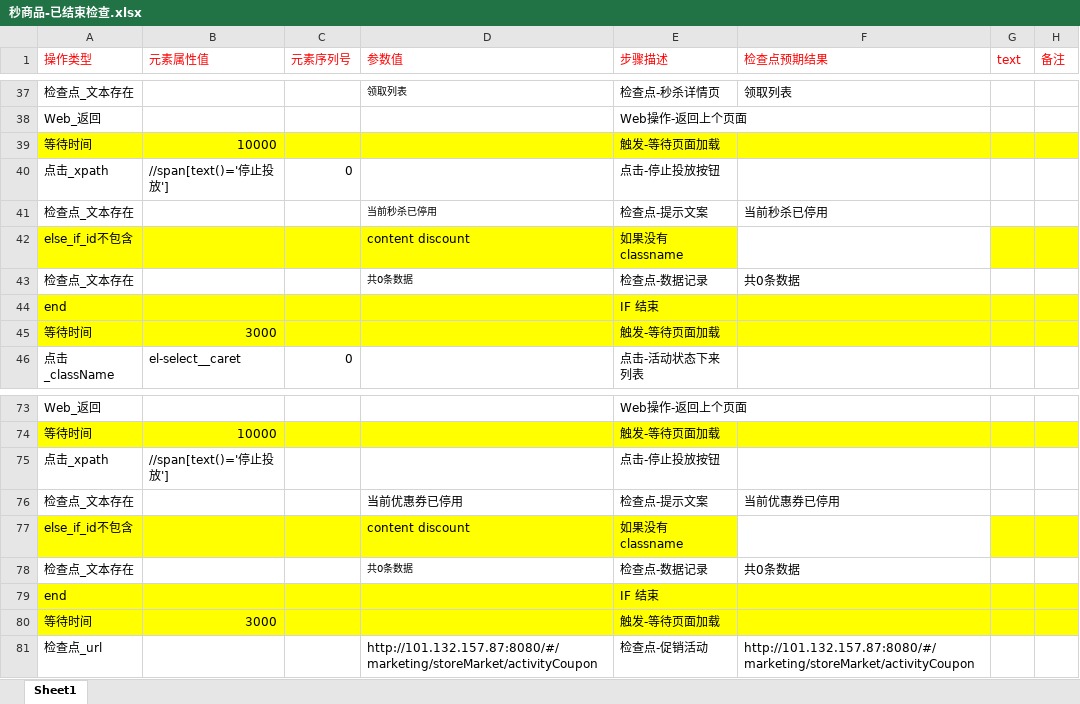
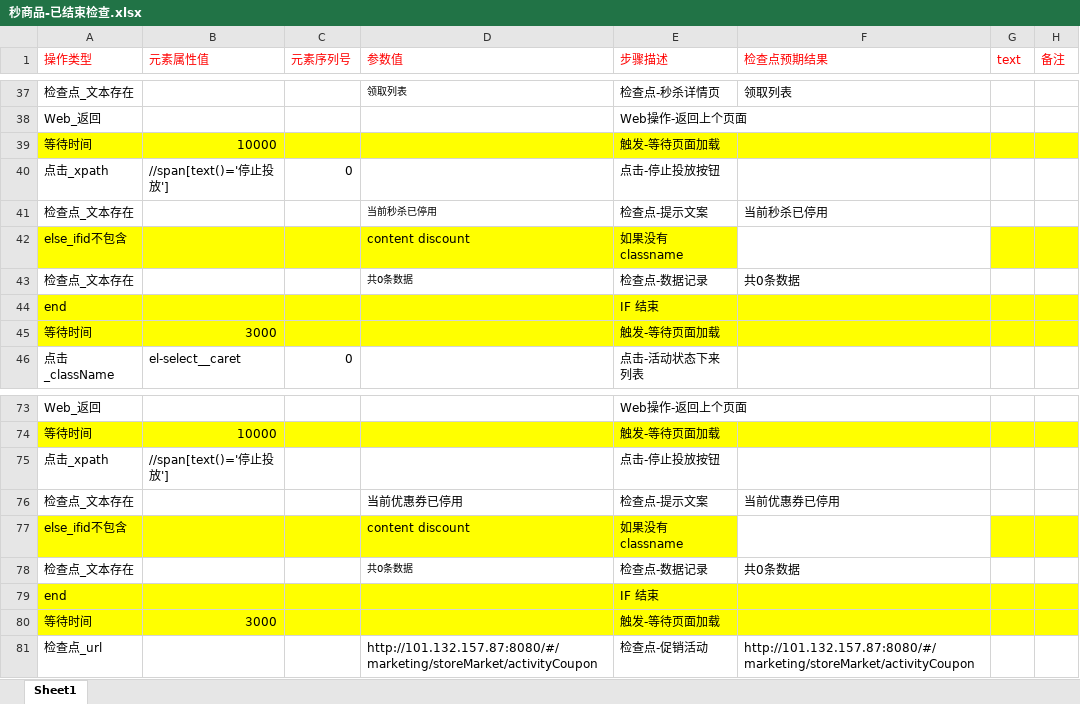
Before and after one commit to BearWwang/auto, an Excel workbook: moyusi/Keywords/Web/秒商品-已结束检查.xlsx, sheet Sheet1, drawn as a sheet; only a part is shown, gaps mark what is left out; values as stored, in another font and other column widths than the file's, no borders; the diff names each change by its address in the sheet, - before the commit and + after, or states it on an @@ line.

```diff
--- a/moyusi/Keywords/Web/秒商品-已结束检查.xlsx (sheet Sheet1)
+++ b/moyusi/Keywords/Web/秒商品-已结束检查.xlsx (sheet Sheet1)
-A42 (操作类型): else_if_id不包含
+A42 (操作类型): else_ifid不包含
-A77 (操作类型): else_if_id不包含
+A77 (操作类型): else_ifid不包含
```
Also changed, not shown: moyusi/Keywords/Web/业绩模块-成交金额业绩.xlsx, 9 other files.
